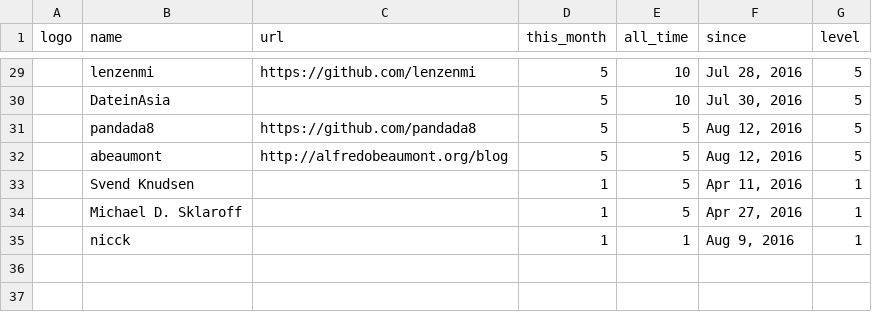
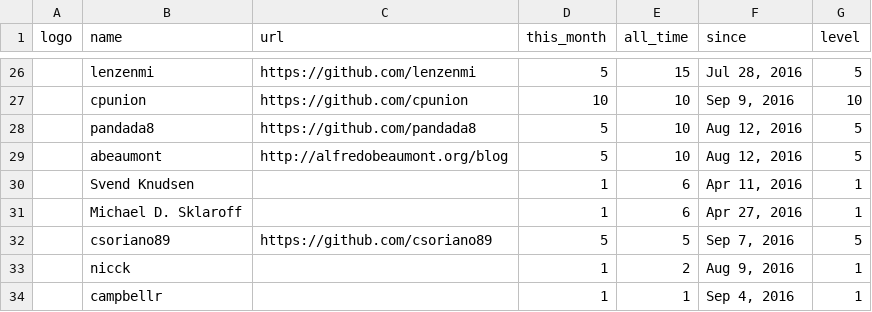
Before and after one commit to blavijenile/Nielsen-and-Semita-Yang-Mills-Existence-and-Mass-Gap-FORMAL-PROOF-IN-LEAN-4, a CSV file: web/sponsors.csv, drawn as a sheet; only a part is shown, gaps mark what is left out; removed rows and columns are numbered as before the commit, all else as after; the diff covers the shown part only; the diff names each change by its address in the sheet, - before the commit and + after, or states it on an @@ line.

```diff
--- a/web/sponsors.csv
+++ b/web/sponsors.csv
-E26 (all_time): 10
+E26 (all_time): 15
-row 30:  | DateinAsia |  | 5 | 10 | Jul 30, 2016 | 5
+row 27:  | cpunion | https://github.com/cpunion | 10 | 10 | Sep 9, 2016 | 10
-E28:E29 (all_time): 5
+E28:E29 (all_time): 10
-E30:E31 (all_time): 5
+E30:E31 (all_time): 6
+row 32:  | csoriano89 | https://github.com/csoriano89 | 5 | 5 | Sep 7, 2016 | 5
-E33 (all_time): 1
+E33 (all_time): 2
+row 34:  | campbellr |  | 1 | 1 | Sep 4, 2016 | 1
```
Also changed, not shown: 5 added rows, 8 removed rows and 18 edited cells elsewhere in this file, web/inactive_sponsors.csv.
